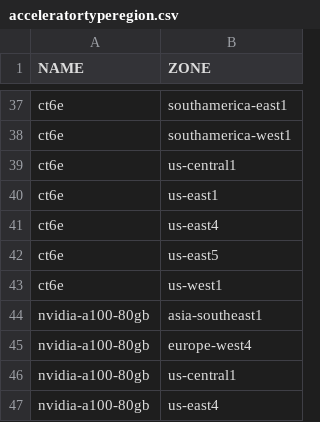
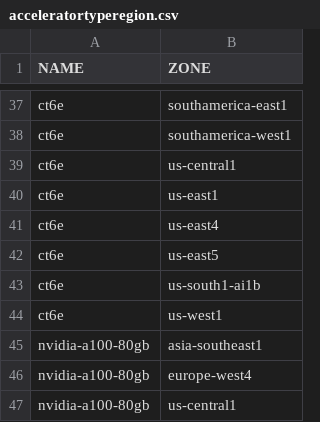
Before and after one commit to Cyclenerd/google-cloud-pricing-cost-calculator, a CSV file: tools/acceleratortyperegion.csv, drawn as a sheet; only a part is shown, gaps mark what is left out; the shorter side is filled out with more unchanged rows; the diff names each change by its address in the sheet, - before the commit and + after, or states it on an @@ line.

```diff
--- a/tools/acceleratortyperegion.csv
+++ b/tools/acceleratortyperegion.csv
+row 43: ct6e | us-south1-ai1b
```
